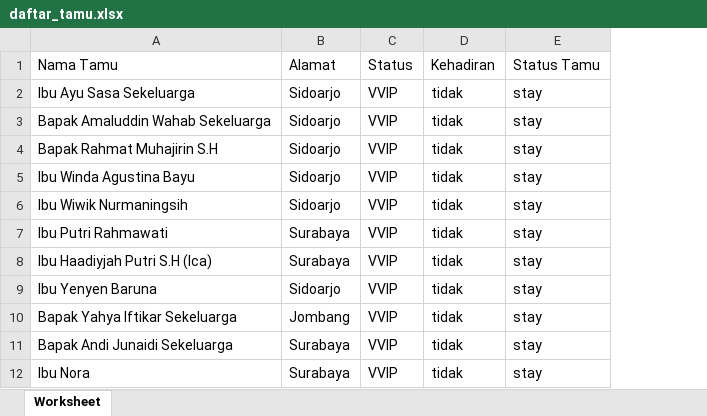
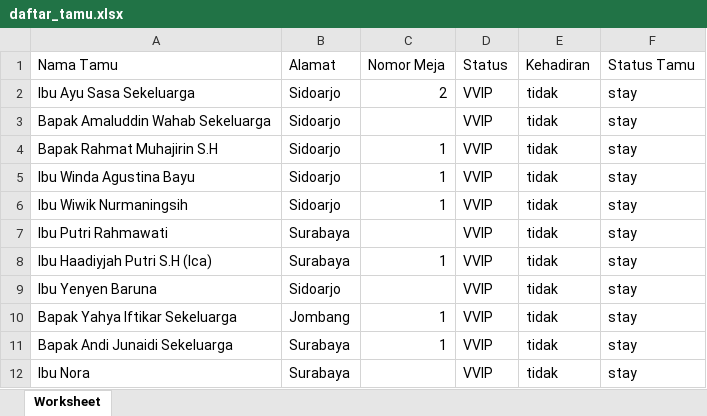
Before and after one commit to asrdnas/daftar-tamu, an Excel workbook: database/seeders/data/daftar_tamu.xlsx, sheet Worksheet, drawn as a sheet; only a part is shown; values as stored, in another font and other column widths than the file's, no borders; the diff names each change by its address in the sheet, - before the commit and + after, or states it on an @@ line.

Commit message:
pengubahan pada seeder di excel

```diff
--- a/database/seeders/data/daftar_tamu.xlsx (sheet Worksheet)
+++ b/database/seeders/data/daftar_tamu.xlsx (sheet Worksheet)
+column C (Nomor Meja), rows 2-11: 2 |  | 1 | 1 | 1 |  | 1 |  | 1 | 1
```
Also changed, not shown: 1 other file.
